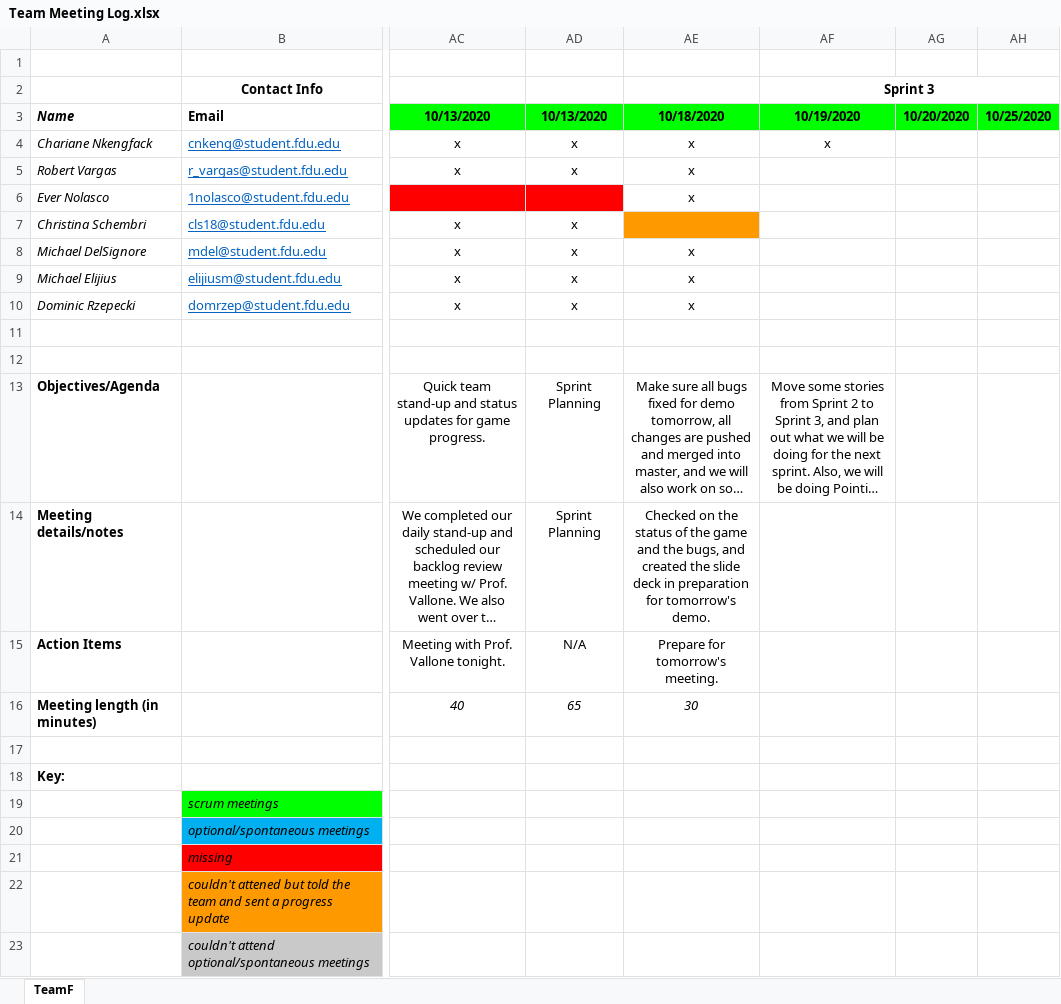
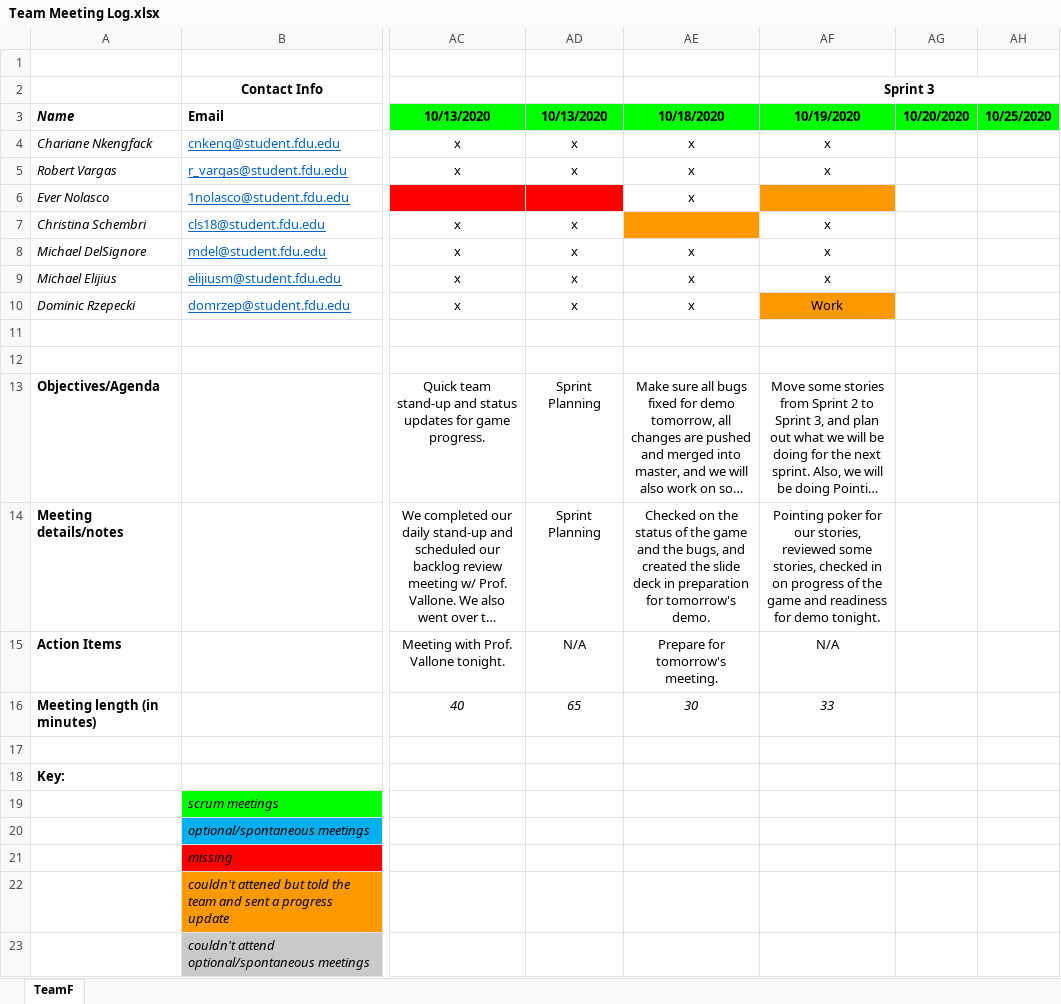
Before and after one commit to teamq20/Software-Design, an Excel workbook: Artifacts/Team Meeting Log.xlsx, sheet TeamF, drawn as a sheet; only a part is shown, gaps mark what is left out; long unchanged cells end in …; values as stored, in another font and other column widths than the file's, no borders; the diff names each change by its address in the sheet, - before the commit and + after, or states it on an @@ line.

Commit message:
attendance log

```diff
--- a/Artifacts/Team Meeting Log.xlsx (sheet TeamF)
+++ b/Artifacts/Team Meeting Log.xlsx (sheet TeamF)
-AF5 (10/19/2020): (empty)
+AF5 (10/19/2020): x
-AF6 fill: none
+AF6 fill: #FF9900
-AF7:AF9 (10/19/2020): (empty)
+AF7:AF9 (10/19/2020): x
-AF10 (10/19/2020): (empty)
+AF10 (10/19/2020): Work
-AF10 fill: none
+AF10 fill: #FF9900
-AF14 (10/19/2020): (empty)
+AF14 (10/19/2020): Pointing poker for our stories, reviewed some stories, checked in on progress of the game and readiness for demo tonight.
-AF15 (10/19/2020): (empty)
+AF15 (10/19/2020): N/A
-AF16 (10/19/2020): (empty)
+AF16 (10/19/2020): 33
```
